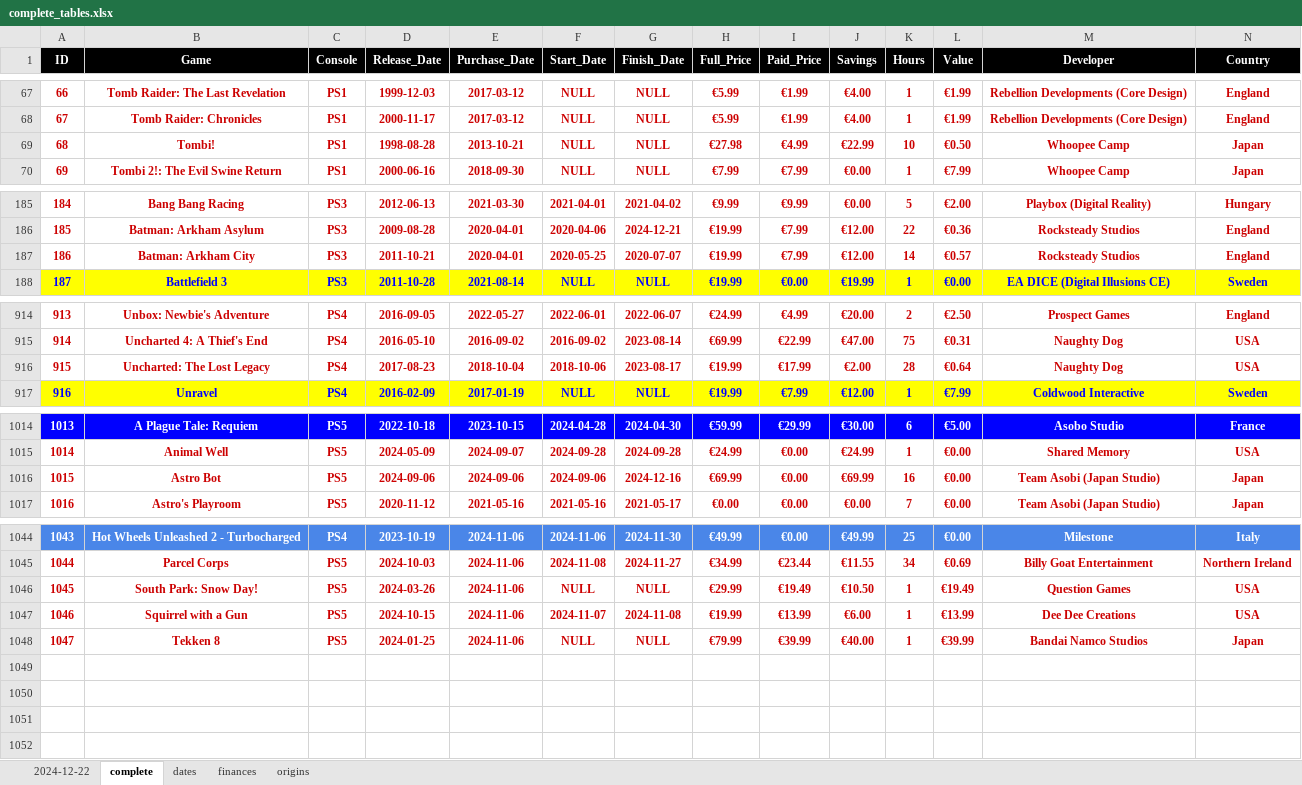
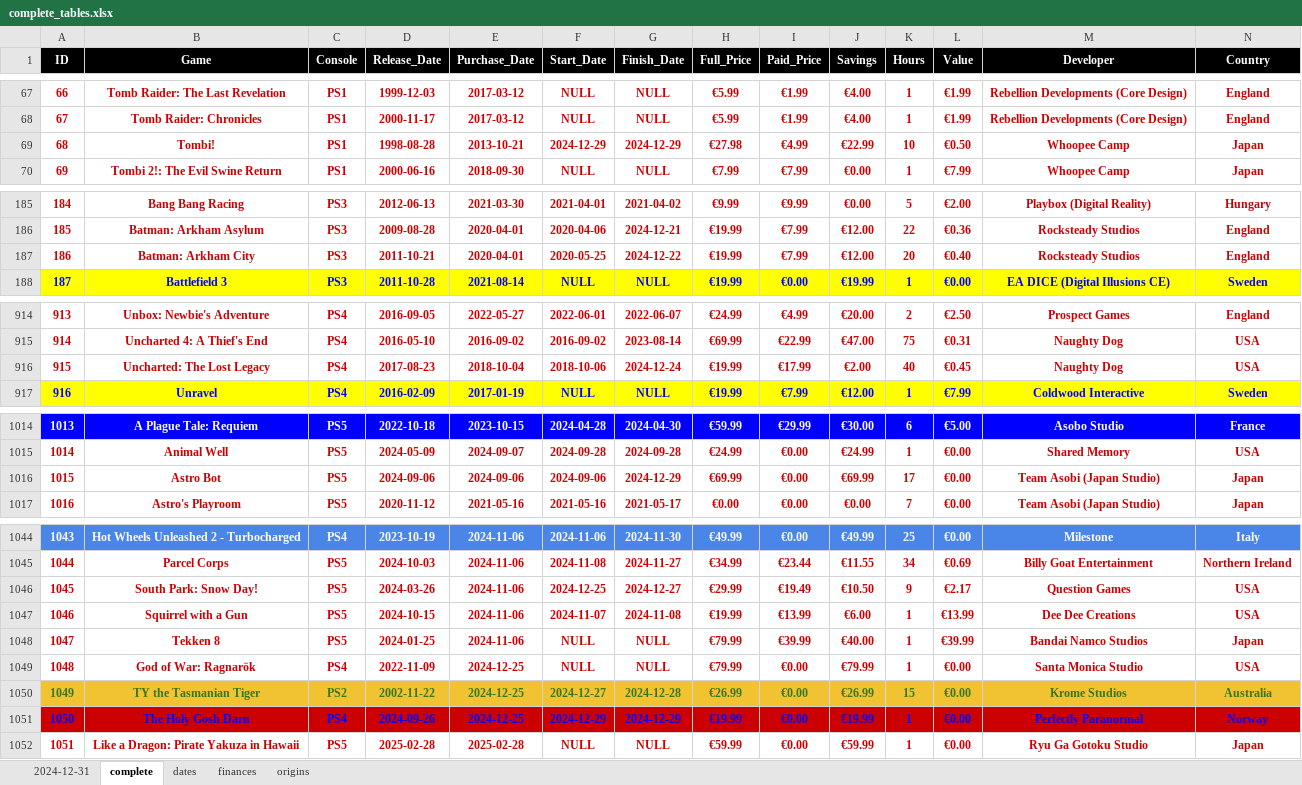
Before and after one commit to hoffjager/databases, an Excel workbook: playstation/output/complete_tables.xlsx, sheet complete, drawn as a sheet; only a part is shown, gaps mark what is left out; values as stored, in another font and other column widths than the file's, no borders; charts and pictures not drawn; the diff names each change by its address in the sheet, - before the commit and + after, or states it on an @@ line.

```diff
--- a/playstation/output/complete_tables.xlsx (sheet complete)
+++ b/playstation/output/complete_tables.xlsx (sheet complete)
-sheet tab: 2024-12-22
+sheet tab: 2024-12-31
-F69 (Start_Date): NULL
+F69 (Start_Date): 2024-12-29
-G69 (Finish_Date): NULL
+G69 (Finish_Date): 2024-12-29
-G187 (Finish_Date): 2020-07-07
+G187 (Finish_Date): 2024-12-22
-K187 (Hours): 14
+K187 (Hours): 20
-L187 (Value): €0.57
+L187 (Value): €0.40
-G916 (Finish_Date): 2023-08-17
+G916 (Finish_Date): 2024-12-24
-K916 (Hours): 28
+K916 (Hours): 40
-L916 (Value): €0.64
+L916 (Value): €0.45
-G1016 (Finish_Date): 2024-12-16
+G1016 (Finish_Date): 2024-12-29
-K1016 (Hours): 16
+K1016 (Hours): 17
-F1046 (Start_Date): NULL
+F1046 (Start_Date): 2024-12-25
-G1046 (Finish_Date): NULL
+G1046 (Finish_Date): 2024-12-27
-K1046 (Hours): 1
+K1046 (Hours): 9
-L1046 (Value): €19.49
+L1046 (Value): €2.17
+row 1049: 1048 | God of War: Ragnarök | PS4 | 2022-11-09 | 2024-12-25 | NULL | NULL | €79.99 | €0.00 | €79.99 | 1 | €0.00 | Santa Monica Studio | USA
+row 1050: 1049 | TY the Tasmanian Tiger | PS2 | 2002-11-22 | 2024-12-25 | 2024-12-27 | 2024-12-28 | €26.99 | €0.00 | €26.99 | 15 | €0.00 | Krome Studios | Australia
+row 1051: 1050 | The Holy Gosh Darn | PS4 | 2024-09-26 | 2024-12-25 | 2024-12-29 | 2024-12-29 | €19.99 | €0.00 | €19.99 | 1 | €0.00 | Perfectly Paranormal | Norway
+row 1052: 1051 | Like a Dragon: Pirate Yakuza in Hawaii | PS5 | 2025-02-28 | 2025-02-28 | NULL | NULL | €59.99 | €0.00 | €59.99 | 1 | €0.00 | Ryu Ga Gotoku Studio | Japan
```
Also changed, not shown: sheet 2024-12-31, sheet finances, sheet dates, sheet origins, playstation/output/dates_&_finances_all-time.xlsx, playstation/output/dates_&_finances_monthly.xlsx, 30 other files.
